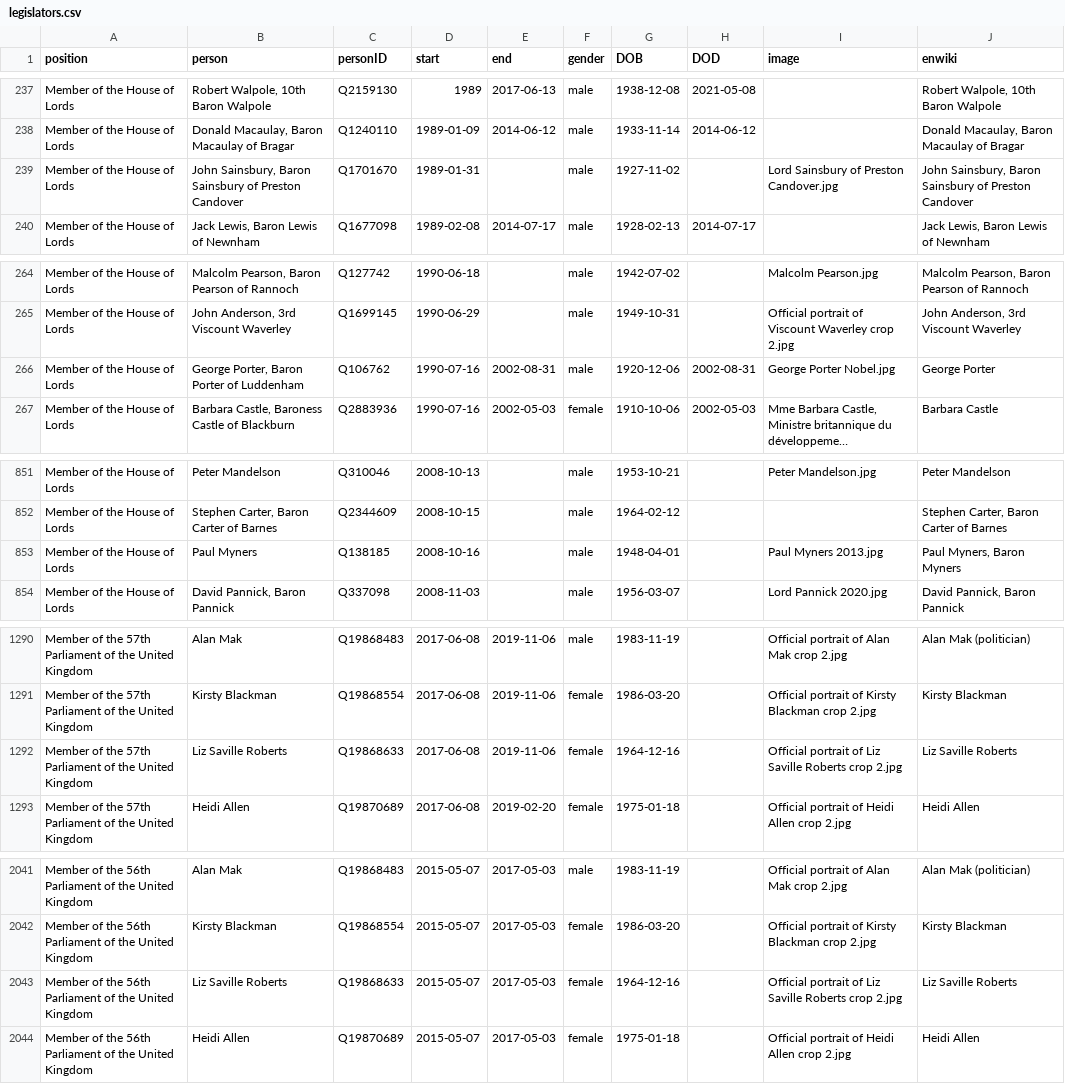
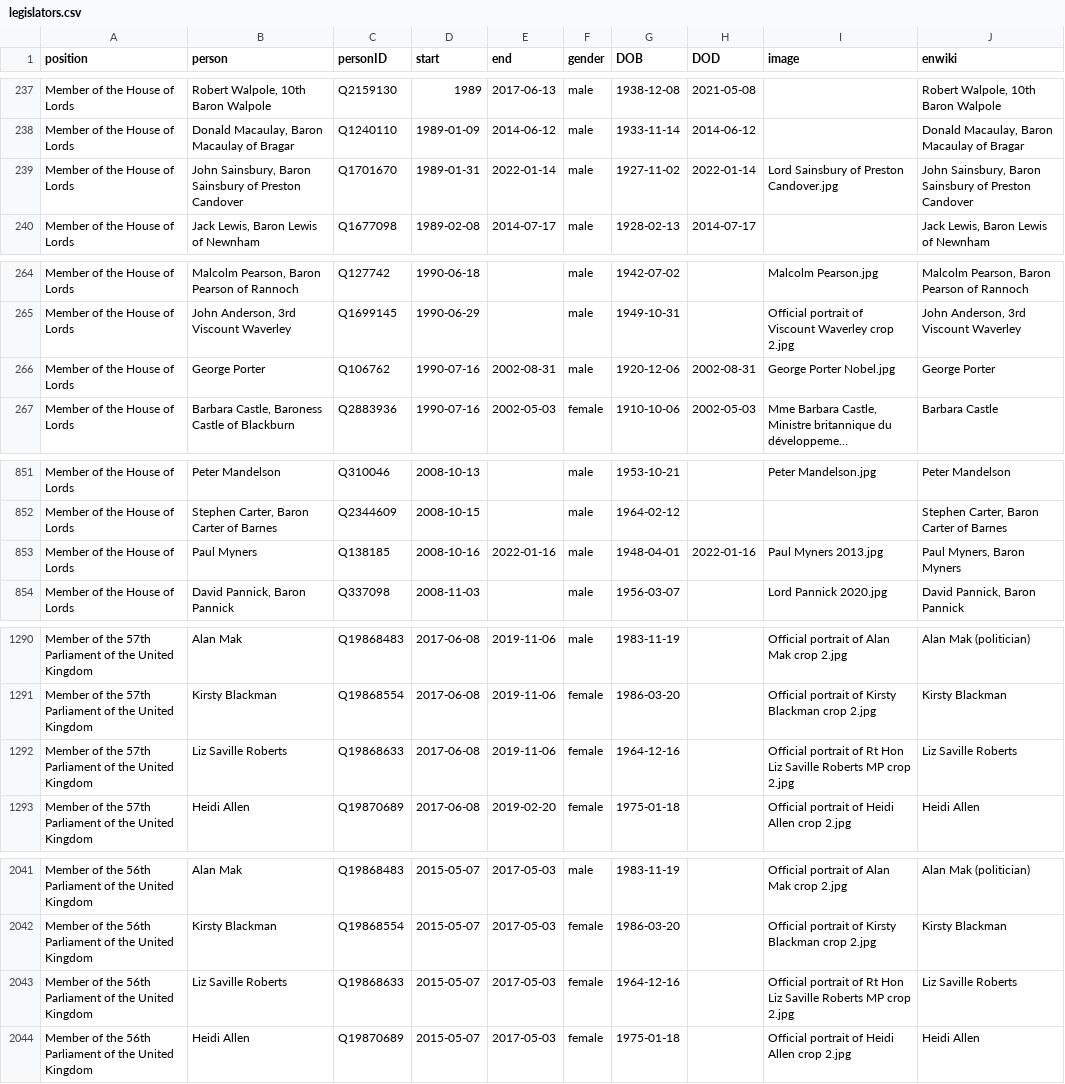
Before and after one commit to every-politician-scrapers/united-kingdom-cabinet, a CSV file: html/legislators.csv, drawn as a sheet; only a part is shown, gaps mark what is left out; long unchanged cells end in …; the diff covers the shown part only; the diff names each change by its address in the sheet, - before the commit and + after, or states it on an @@ line.

```diff
--- a/html/legislators.csv
+++ b/html/legislators.csv
-E239 (end): (empty)
+E239 (end): 2022-01-14
-H239 (DOD): (empty)
+H239 (DOD): 2022-01-14
-B266 (person): George Porter, Baron Porter of Luddenham
+B266 (person): George Porter
-E853 (end): (empty)
+E853 (end): 2022-01-16
-H853 (DOD): (empty)
+H853 (DOD): 2022-01-16
-I1292 (image): …portrait of Liz Saville Roberts crop 2.jpg
+I1292 (image): …portrait of Rt Hon Liz Saville Roberts MP crop 2.jpg
-I2043 (image): …portrait of Liz Saville Roberts crop 2.jpg
+I2043 (image): …portrait of Rt Hon Liz Saville Roberts MP crop 2.jpg
```
Also changed, not shown: 6 edited cells elsewhere in this file, html/holders21.csv.
